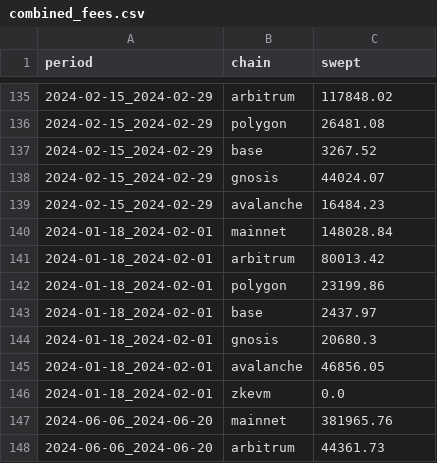
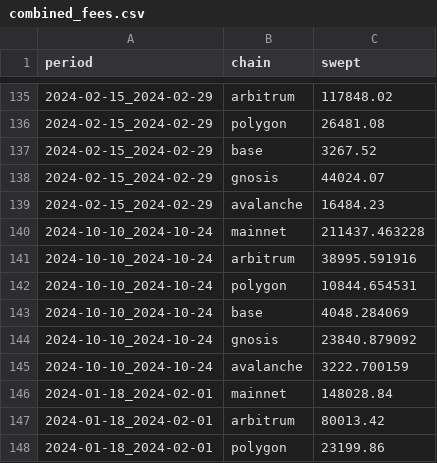
Before and after one commit to BalancerMaxis/protocol_fee_allocator, a CSV file: fee_allocator/fees_collected/combined_fees.csv, drawn as a sheet; only a part is shown, gaps mark what is left out; the shorter side is filled out with more unchanged rows.

```diff
--- a/fee_allocator/fees_collected/combined_fees.csv
+++ b/fee_allocator/fees_collected/combined_fees.csv
@@ -139,2 +139,8 @@ period,chain,swept
 2024-02-15_2024-02-29,avalanche,16484.23
+2024-10-10_2024-10-24,mainnet,211437.463228
+2024-10-10_2024-10-24,arbitrum,38995.591916
+2024-10-10_2024-10-24,polygon,10844.654531
+2024-10-10_2024-10-24,base,4048.284069
+2024-10-10_2024-10-24,gnosis,23840.879092
+2024-10-10_2024-10-24,avalanche,3222.700159
 2024-01-18_2024-02-01,mainnet,148028.84
```
Also changed, not shown: 3 other files.
